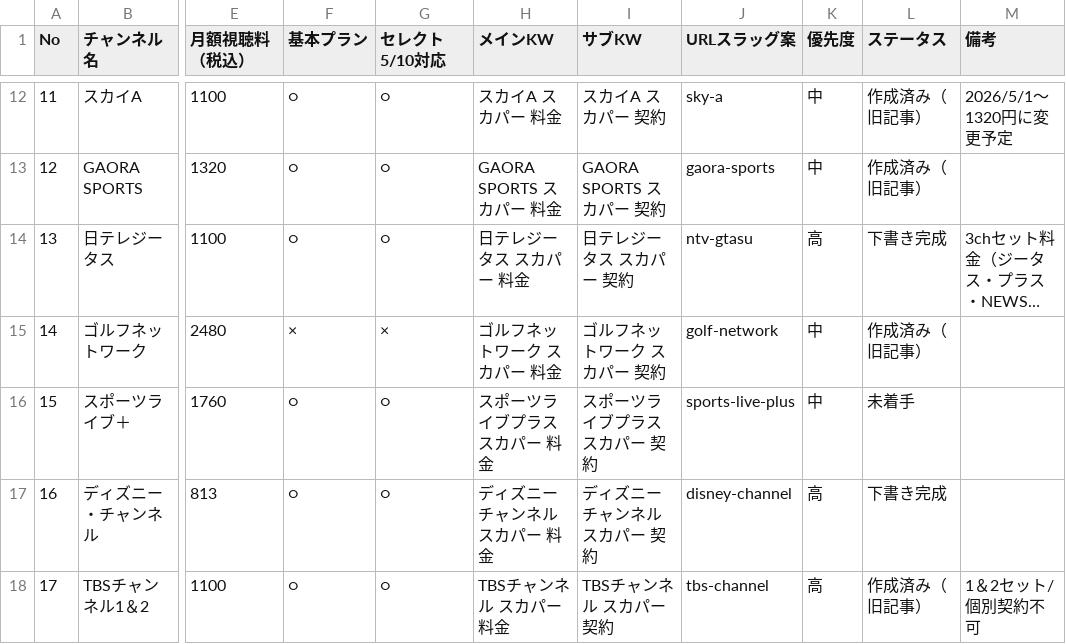
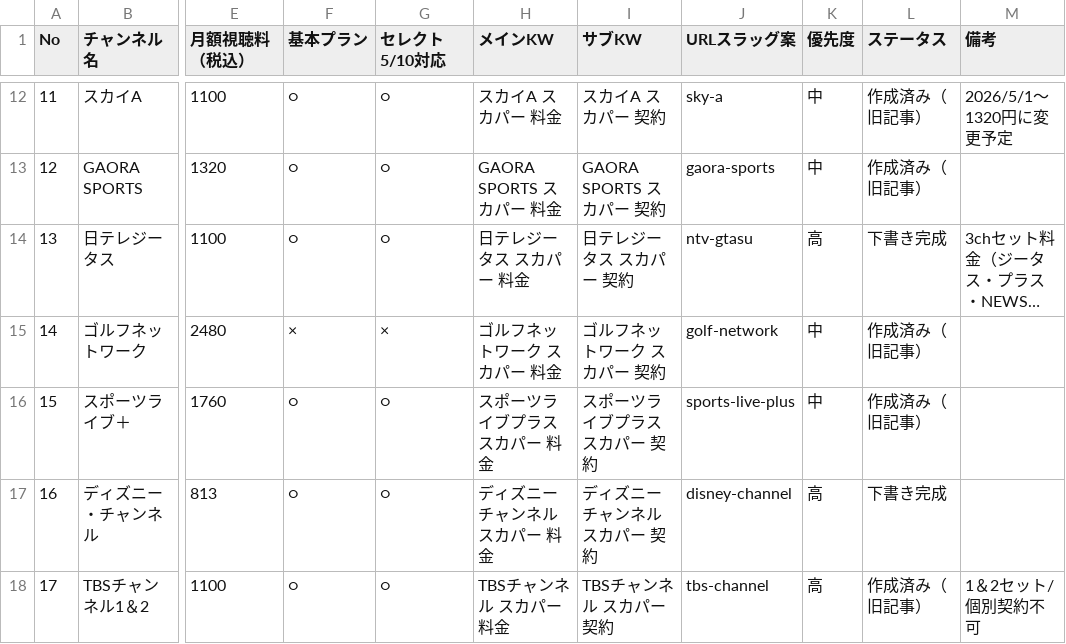
Before and after one commit to shiketa0403/shiketa0403, a CSV file: csv/skapa_channels.csv, drawn as a sheet; only a part is shown, gaps mark what is left out; long unchanged cells end in …; the diff names each change by its address in the sheet, - before the commit and + after, or states it on an @@ line.

```diff
--- a/csv/skapa_channels.csv
+++ b/csv/skapa_channels.csv
-L16 (ステータス): 未着手
+L16 (ステータス): 作成済み（旧記事）
```
